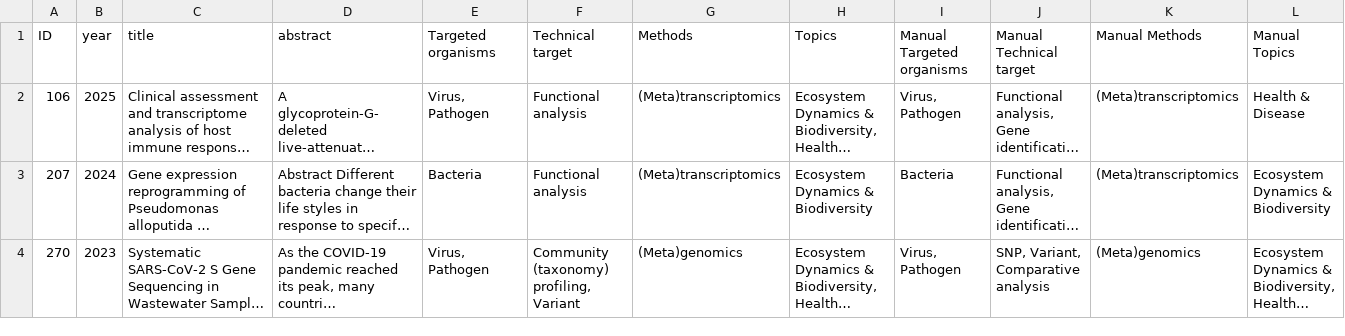
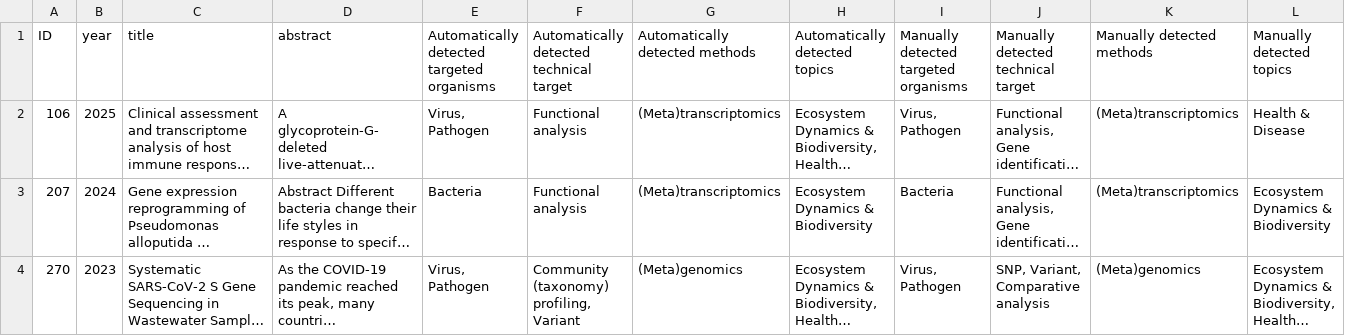
Before and after one commit to EngyNasr/microgalaxy_paper_2025, a TSV file: docs/supplementary/supplementary_table_12.tsv, drawn as a sheet; only a part is shown; long unchanged cells end in …; the diff names each change by its address in the sheet, - before the commit and + after, or states it on an @@ line.

```diff
--- a/docs/supplementary/supplementary_table_12.tsv
+++ b/docs/supplementary/supplementary_table_12.tsv
-E1: Targeted organisms
+E1: Automatically detected targeted organisms
-F1: Technical target
+F1: Automatically detected technical target
-G1: Methods
+G1: Automatically detected methods
-H1: Topics
+H1: Automatically detected topics
-I1: Manual Targeted organisms
+I1: Manually detected targeted organisms
-J1: Manual Technical target
+J1: Manually detected technical target
-K1: Manual Methods
+K1: Manually detected methods
-L1: Manual Topics
+L1: Manually detected topics
```
Also changed, not shown: results/citations/manualvalidation/extracted_1_percent_microbial_related_detailed_stats_results.tsv, results/citations/manualvalidation/extracted_1_percent_microbial_related_summary_stats_results.tsv, 1 other file.
